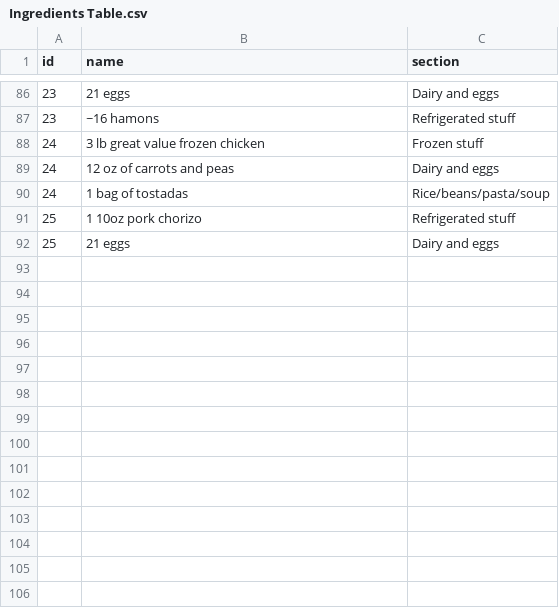
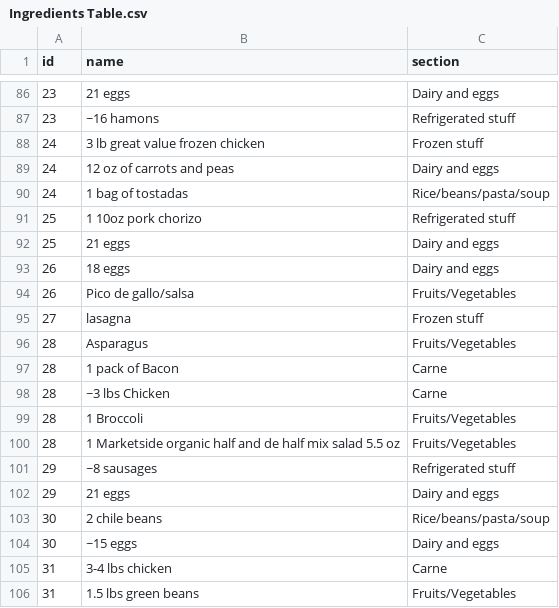
Before and after one commit to agonzalez52/groceries, a CSV file: Ingredients Table.csv, drawn as a sheet; only a part is shown, gaps mark what is left out; the diff names each change by its address in the sheet, - before the commit and + after, or states it on an @@ line.

Commit message:
added to tables

```diff
--- a/Ingredients Table.csv
+++ b/Ingredients Table.csv
+row 93: 26 | 18 eggs | Dairy and eggs
+row 94: 26 | Pico de gallo/salsa | Fruits/Vegetables
+row 95: 27 | lasagna | Frozen stuff
+row 96: 28 | Asparagus | Fruits/Vegetables
+row 97: 28 | 1 pack of Bacon | Carne
+row 98: 28 | ~3 lbs Chicken | Carne
+row 99: 28 | 1 Broccoli | Fruits/Vegetables
+row 100: 28 | 1 Marketside organic half and de half mix salad 5.5 oz | Fruits/Vegetables
+row 101: 29 | ~8 sausages | Refrigerated stuff
+row 102: 29 | 21 eggs | Dairy and eggs
+row 103: 30 | 2 chile beans | Rice/beans/pasta/soup
+row 104: 30 | ~15 eggs | Dairy and eggs
+row 105: 31 | 3-4 lbs chicken | Carne
+row 106: 31 | 1.5 lbs green beans | Fruits/Vegetables
```
Also changed, not shown: Meals Table.csv.
